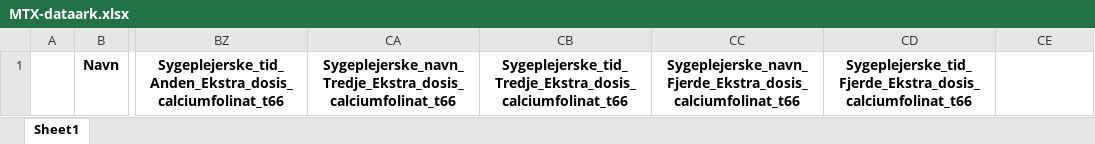
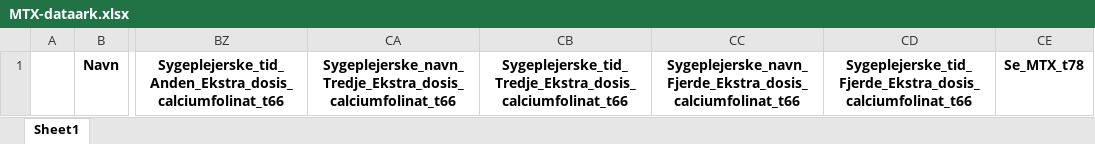
Before and after one commit to mikkelswartz/Streamlit-MTX-treatment, an Excel workbook: MTX-dataark.xlsx, sheet Sheet1, drawn as a sheet; only a part is shown, gaps mark what is left out; values as stored, in another font and other column widths than the file's, no borders; the diff names each change by its address in the sheet, - before the commit and + after, or states it on an @@ line.

```diff
--- a/MTX-dataark.xlsx (sheet Sheet1)
+++ b/MTX-dataark.xlsx (sheet Sheet1)
-CE1: (empty)
+CE1: Se_MTX_t78
```
Also changed, not shown: 1 other file.
